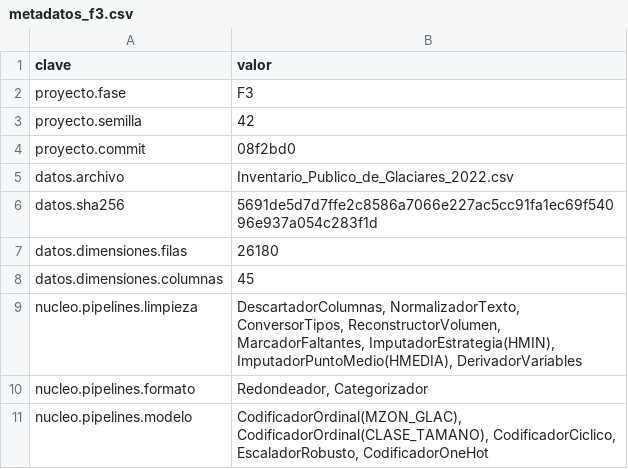
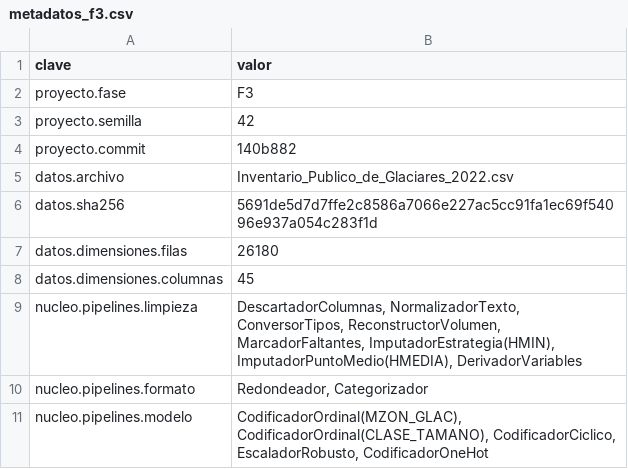
Before and after one commit to fcorreasoto/proyecto-grupo3-mcdi500, a CSV file: docs/metadatos_f3.csv, drawn as a sheet; only a part is shown.

```diff
--- a/docs/metadatos_f3.csv
+++ b/docs/metadatos_f3.csv
@@ -3,3 +3,3 @@ proyecto.fase,F3
 proyecto.semilla,42
-proyecto.commit,08f2bd0
+proyecto.commit,140b882
 datos.archivo,Inventario_Publico_de_Glaciares_2022.csv
```
Also changed, not shown: 1 other file.
